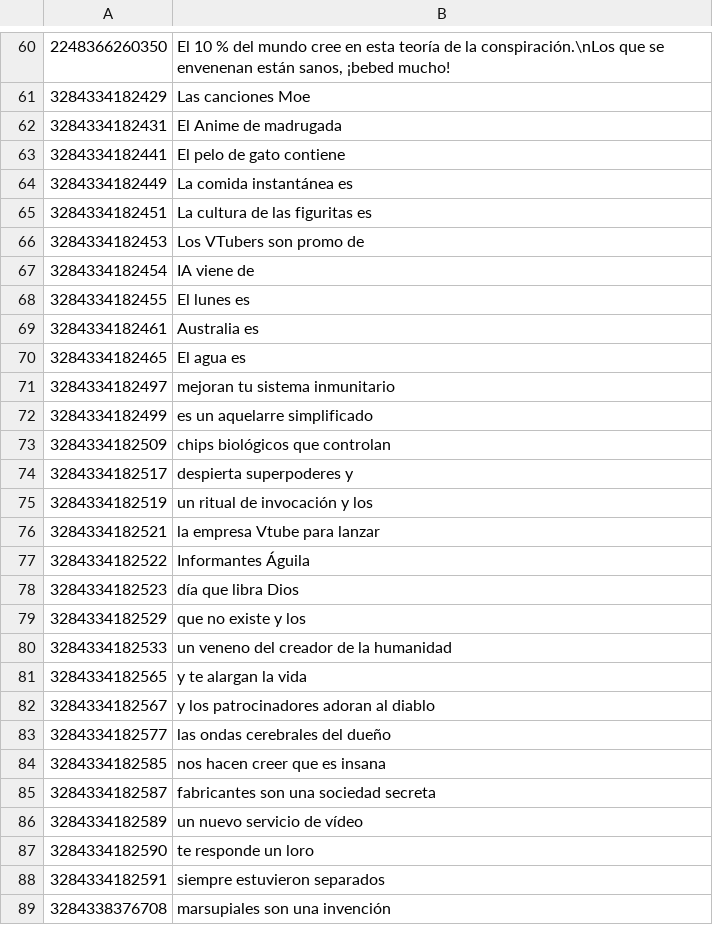
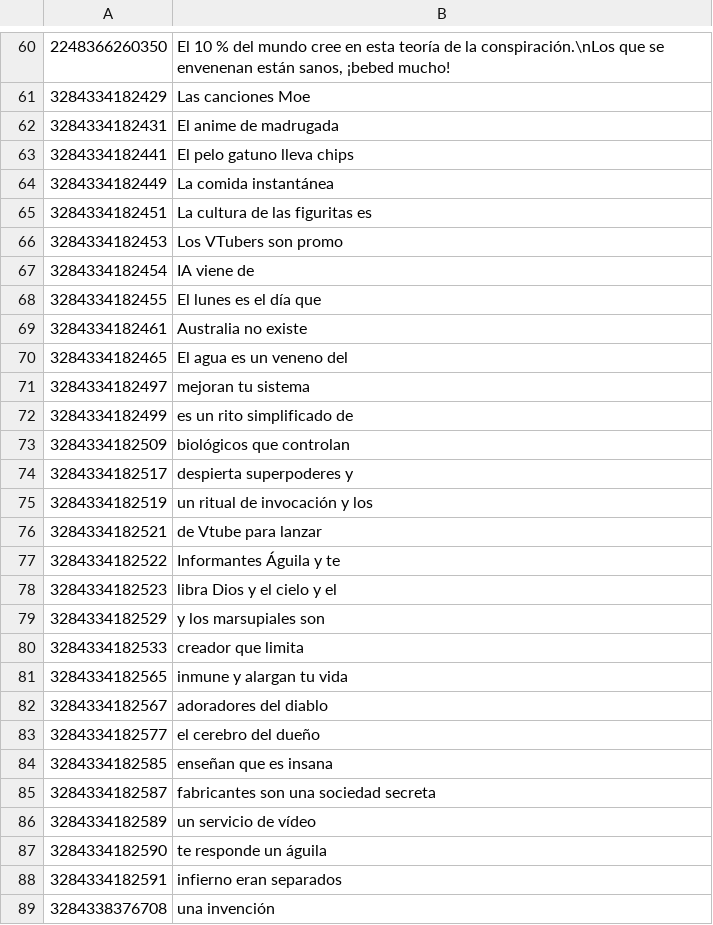
Before and after one commit to rakisaionji/Yunyun-Syndrome-Translation, a CSV file: ConspiracyTheory/ConspiracyTheory_es-ES.csv, drawn as a sheet; only a part is shown, gaps mark what is left out; the diff covers the shown part only.

```diff
--- a/ConspiracyTheory/ConspiracyTheory_es-ES.csv
+++ b/ConspiracyTheory/ConspiracyTheory_es-ES.csv
@@ -61,29 +61,29 @@
 3284334182429,Las canciones Moe
-3284334182431,El Anime de madrugada
-3284334182441,El pelo de gato contiene
-3284334182449,La comida instantánea es
+3284334182431,El anime de madrugada
+3284334182441,El pelo gatuno lleva chips
+3284334182449,La comida instantánea
 3284334182451,La cultura de las figuritas es
-3284334182453,Los VTubers son promo de
+3284334182453,Los VTubers son promo
 3284334182454,IA viene de
-3284334182455,El lunes es
-3284334182461,Australia es
-3284334182465,El agua es
-3284334182497,mejoran tu sistema inmunitario
-3284334182499,es un aquelarre simplificado
-3284334182509,chips biológicos que controlan
+3284334182455,El lunes es el día que
+3284334182461,Australia no existe
+3284334182465,El agua es un veneno del
+3284334182497,mejoran tu sistema
+3284334182499,es un rito simplificado de
+3284334182509,biológicos que controlan
 3284334182517,despierta superpoderes y
 3284334182519,un ritual de invocación y los
-3284334182521,la empresa Vtube para lanzar
-3284334182522,Informantes Águila
-3284334182523,día que libra Dios
-3284334182529,que no existe y los
-3284334182533,un veneno del creador de la humanidad
-3284334182565,y te alargan la vida
-3284334182567,y los patrocinadores adoran al diablo
-3284334182577,las ondas cerebrales del dueño
-3284334182585,nos hacen creer que es insana
+3284334182521,de Vtube para lanzar
+3284334182522,Informantes Águila y te
+3284334182523,libra Dios y el cielo y el
+3284334182529,y los marsupiales son
+3284334182533,creador que limita
+3284334182565,inmune y alargan tu vida
+3284334182567,adoradores del diablo
+3284334182577,el cerebro del dueño
+3284334182585,enseñan que es insana
 3284334182587,fabricantes son una sociedad secreta
-3284334182589,un nuevo servicio de vídeo
-3284334182590,te responde un loro
-3284334182591,siempre estuvieron separados
-3284338376708,marsupiales son una invención
+3284334182589,un servicio de vídeo
+3284334182590,te responde un águila
+3284334182591,infierno eran separados
+3284338376708,una invención
```
Also changed, not shown: 19 edited cells elsewhere in this file, Text/Text_es-ES.csv, Text/Text_it.csv, 26 other files.
